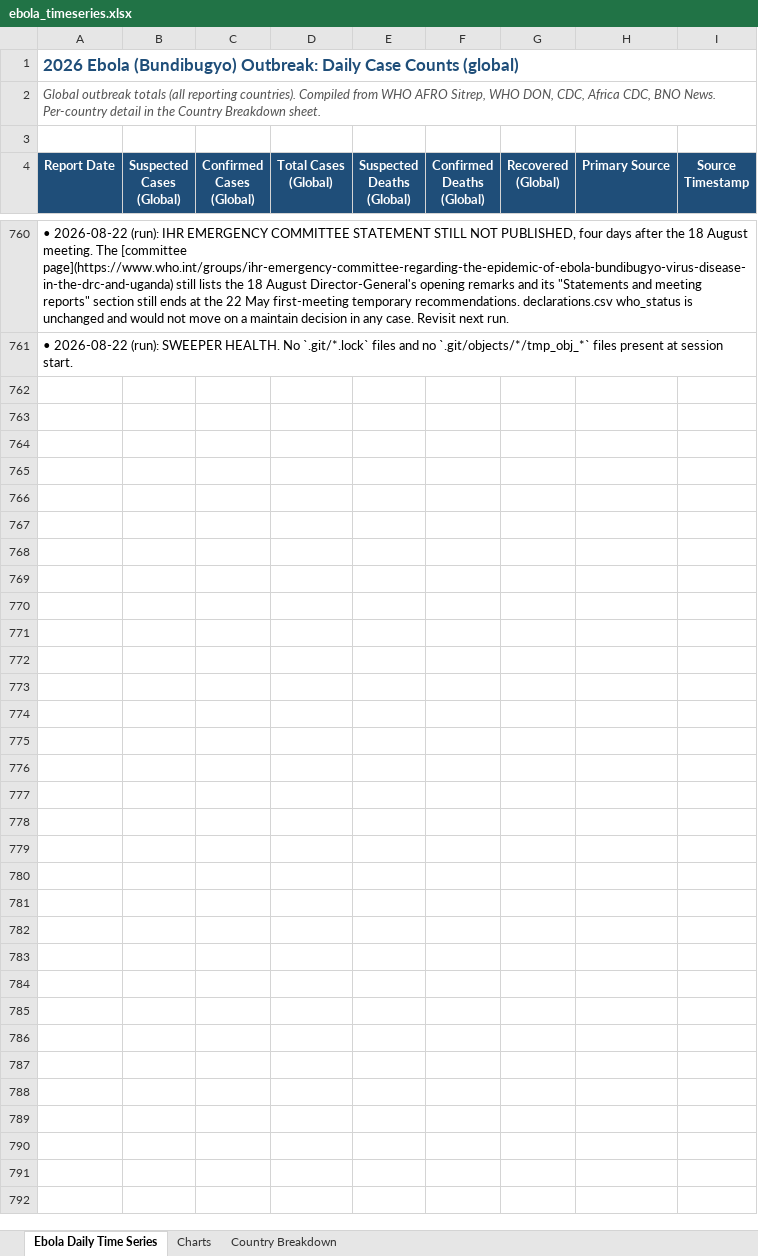
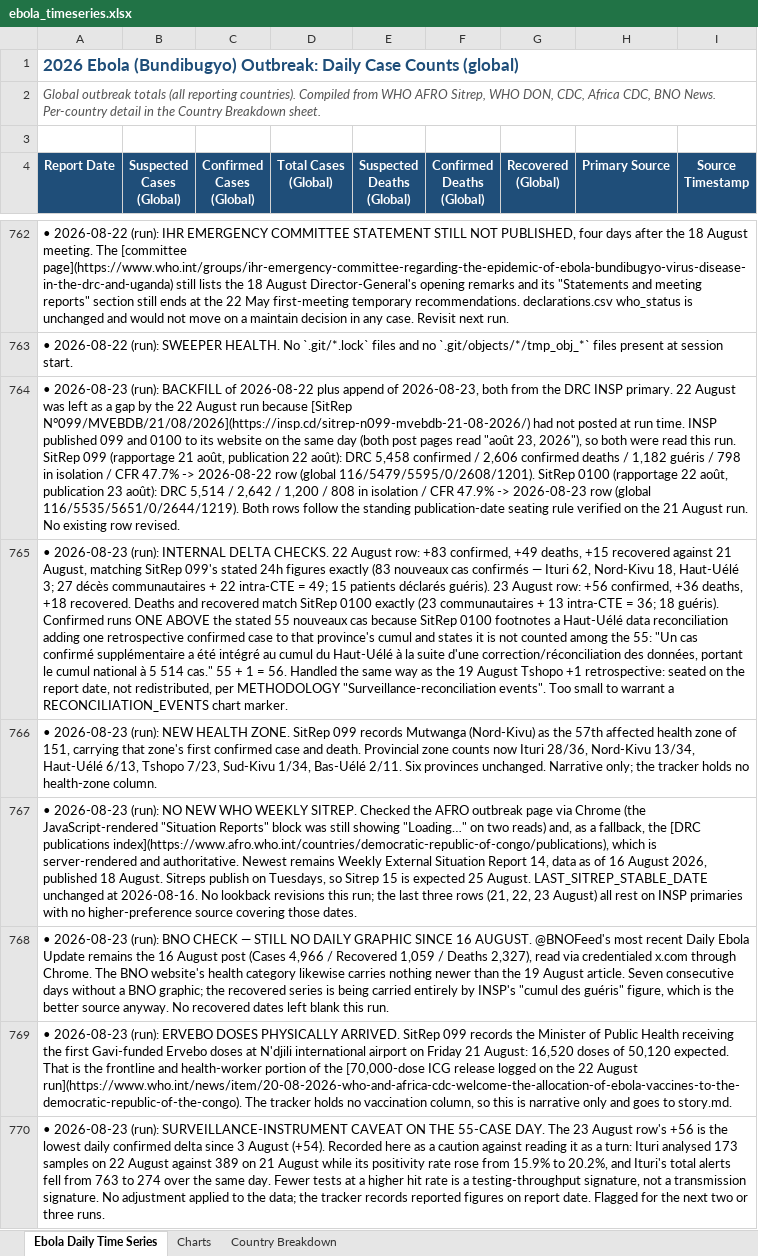
Before and after one commit to webbegole/ebola-bundibugyo-tracker-2026, an Excel workbook: outputs/ebola_timeseries.xlsx, sheet Ebola Daily Time Series, drawn as a sheet; only a part is shown, gaps mark what is left out; values as stored, in another font and other column widths than the file's, no borders; the diff covers the shown part only; the diff names each change by its address in the sheet, - before the commit and + after, or states it on an @@ line.

Commit message:
Daily update 2026-08-23: INSP SitReps 099 and 0100 seat 22 and 23 August; DRC 5,514 confirmed / 2,642 deaths; 57th health zone

```diff
--- a/outputs/ebola_timeseries.xlsx (sheet Ebola Daily Time Series)
+++ b/outputs/ebola_timeseries.xlsx (sheet Ebola Daily Time Series)
+row 764: • 2026-08-23 (run): BACKFILL of 2026-08-22 plus append of 2026-08-23, both from the DRC INSP primary. 22 August was left as a gap by the 22 August run because [SitRep N°099/MVEBDB/21/08/2026](https://insp.cd/sitrep-n099-mvebdb-21-08-2026/) had not posted at run time. INSP published 099 and 0100 to its website on the same day (both post pages read "août 23, 2026"), so both were read this run. SitRep 099 (rapportage 21 août, publication 22 août): DRC 5,458 confirmed / 2,606 confirmed deaths / 1,182 guéris / 798 in isolation / CFR 47.7% -> 2026-08-22 row (global 116/5479/5595/0/2608/1201). SitRep 0100 (rapportage 22 août, publication 23 août): DRC 5,514 / 2,642 / 1,200 / 808 in isolation / CFR 47.9% -> 2026-08-23 row (global 116/5535/5651/0/2644/1219). Both rows follow the standing publication-date seating rule verified on the 21 August run. No existing row revised.
+row 765: • 2026-08-23 (run): INTERNAL DELTA CHECKS. 22 August row: +83 confirmed, +49 deaths, +15 recovered against 21 August, matching SitRep 099's stated 24h figures exactly (83 nouveaux cas confirmés — Ituri 62, Nord-Kivu 18, Haut-Uélé 3; 27 décès communautaires + 22 intra-CTE = 49; 15 patients déclarés guéris). 23 August row: +56 confirmed, +36 deaths, +18 recovered. Deaths and recovered match SitRep 0100 exactly (23 communautaires + 13 intra-CTE = 36; 18 guéris). Confirmed runs ONE ABOVE the stated 55 nouveaux cas because SitRep 0100 footnotes a Haut-Uélé data reconciliation adding one retrospective confirmed case to that province's cumul and states it is not counted among the 55: "Un cas confirmé supplémentaire a été intégré au cumul du Haut-Uélé à la suite d'une correction/réconciliation des données, portant le cumul national à 5 514 cas." 55 + 1 = 56. Handled the same way as the 19 August Tshopo +1 retrospective: seated on the report date, not redistributed, per METHODOLOGY "Surveillance-reconciliation events". Too small to warrant a RECONCILIATION_EVENTS chart marker.
+row 766: • 2026-08-23 (run): NEW HEALTH ZONE. SitRep 099 records Mutwanga (Nord-Kivu) as the 57th affected health zone of 151, carrying that zone's first confirmed case and death. Provincial zone counts now Ituri 28/36, Nord-Kivu 13/34, Haut-Uélé 6/13, Tshopo 7/23, Sud-Kivu 1/34, Bas-Uélé 2/11. Six provinces unchanged. Narrative only; the tracker holds no health-zone column.
+row 767: • 2026-08-23 (run): NO NEW WHO WEEKLY SITREP. Checked the AFRO outbreak page via Chrome (the JavaScript-rendered "Situation Reports" block was still showing "Loading…" on two reads) and, as a fallback, the [DRC publications index](https://www.afro.who.int/countries/democratic-republic-of-congo/publications), which is server-rendered and authoritative. Newest remains Weekly External Situation Report 14, data as of 16 August 2026, published 18 August. Sitreps publish on Tuesdays, so Sitrep 15 is expected 25 August. LAST_SITREP_STABLE_DATE unchanged at 2026-08-16. No lookback revisions this run; the last three rows (21, 22, 23 August) all rest on INSP primaries with no higher-preference source covering those dates.
+row 768: • 2026-08-23 (run): BNO CHECK — STILL NO DAILY GRAPHIC SINCE 16 AUGUST. @BNOFeed's most recent Daily Ebola Update remains the 16 August post (Cases 4,966 / Recovered 1,059 / Deaths 2,327), read via credentialed x.com through Chrome. The BNO website's health category likewise carries nothing newer than the 19 August article. Seven consecutive days without a BNO graphic; the recovered series is being carried entirely by INSP's "cumul des guéris" figure, which is the better source anyway. No recovered dates left blank this run.
+row 769: • 2026-08-23 (run): ERVEBO DOSES PHYSICALLY ARRIVED. SitRep 099 records the Minister of Public Health receiving the first Gavi-funded Ervebo doses at N'djili international airport on Friday 21 August: 16,520 doses of 50,120 expected. That is the frontline and health-worker portion of the [70,000-dose ICG release logged on the 22 August run](https://www.who.int/news/item/20-08-2026-who-and-africa-cdc-welcome-the-allocation-of-ebola-vaccines-to-the-democratic-republic-of-the-congo). The tracker holds no vaccination column, so this is narrative only and goes to story.md.
+row 770: • 2026-08-23 (run): SURVEILLANCE-INSTRUMENT CAVEAT ON THE 55-CASE DAY. The 23 August row's +56 is the lowest daily confirmed delta since 3 August (+54). Recorded here as a caution against reading it as a turn: Ituri analysed 173 samples on 22 August against 389 on 21 August while its positivity rate rose from 15.9% to 20.2%, and Ituri's total alerts fell from 763 to 274 over the same day. Fewer tests at a higher hit rate is a testing-throughput signature, not a transmission signature. No adjustment applied to the data; the tracker records reported figures on report date. Flagged for the next two or three runs.
```
Also changed, not shown: 8 added rows elsewhere in this sheet, sheet Country Breakdown, sheet Charts, 8 other files.
